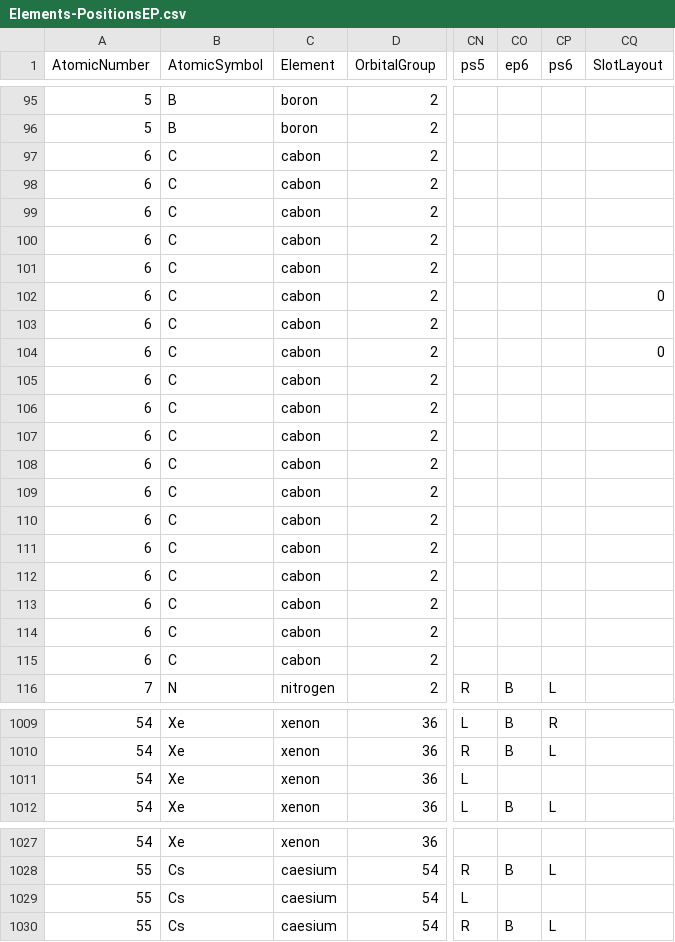
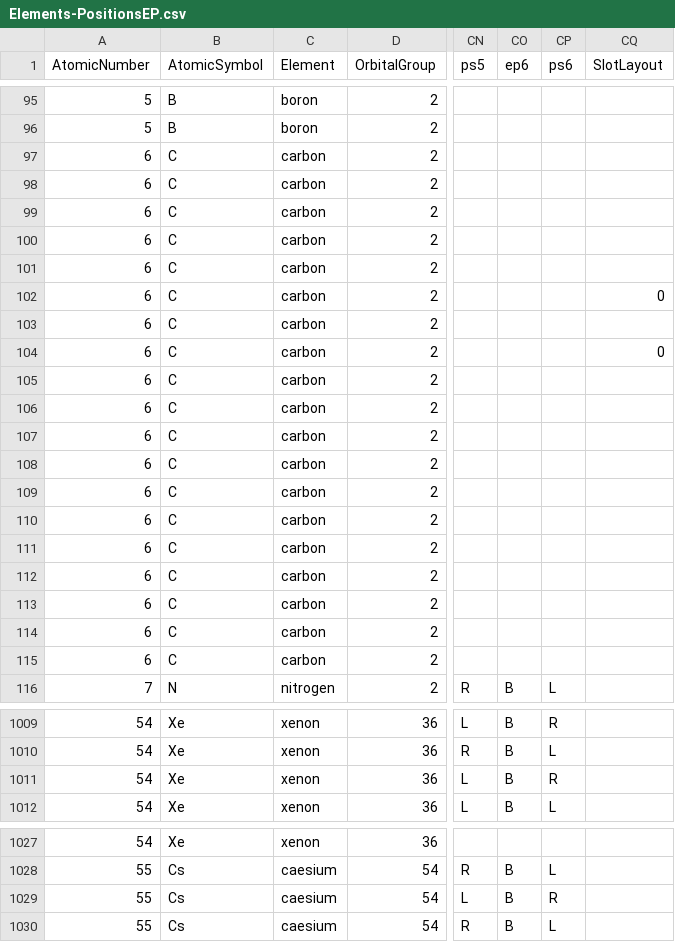
Before and after one commit to LtAirman/ChargeFieldTopics, a CSV file: data/Elements-PositionsEP.csv, drawn as a sheet; only a part is shown, gaps mark what is left out; the diff covers the shown part only; the diff names each change by its address in the sheet, - before the commit and + after, or states it on an @@ line.

Commit message:
1. Correcting 'Carbon' spelling, and 2. Adding ep6 and ps6 to 23 slots.

```diff
--- a/data/Elements-PositionsEP.csv
+++ b/data/Elements-PositionsEP.csv
-C97:C115 (Element): cabon
+C97:C115 (Element): carbon
-CO1011 (ep6): (empty)
+CO1011 (ep6): B
-CP1011 (ps6): (empty)
+CP1011 (ps6): R
-CO1029 (ep6): (empty)
+CO1029 (ep6): B
-CP1029 (ps6): (empty)
+CP1029 (ps6): R
```
Also changed, not shown: 42 edited cells elsewhere in this file.
